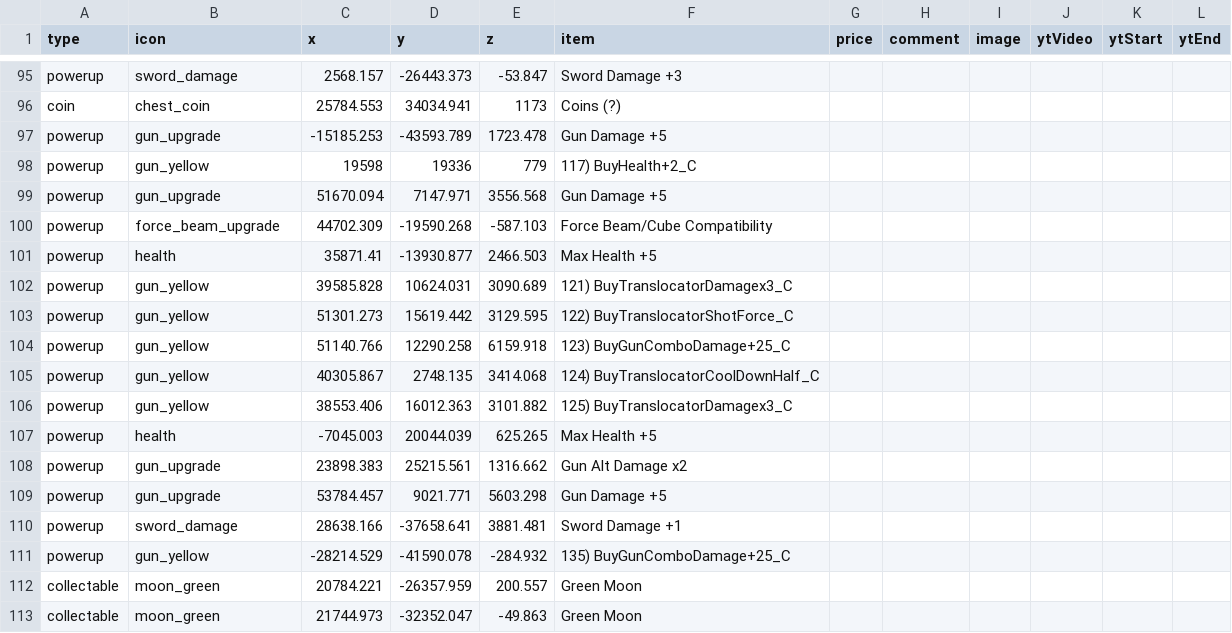
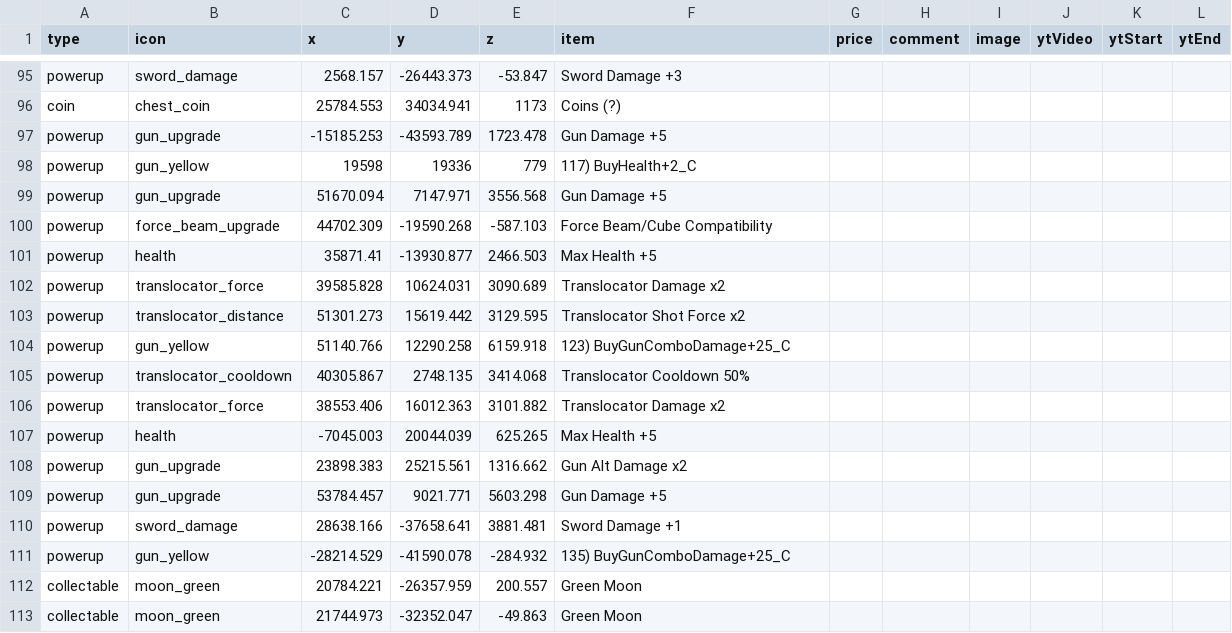
Before and after one commit to SupraGamesCommunity/map-sl, a CSV file: data/chests.csv, drawn as a sheet; only a part is shown, gaps mark what is left out.

```diff
--- a/data/chests.csv
+++ b/data/chests.csv
@@ -101,7 +101,7 @@ powerup,force_beam_upgrade,44702.309,-19590.268,-587.103,Force Beam/Cube Compati
 powerup,health,35871.41,-13930.877,2466.503,Max Health +5,,,,,,
-powerup,gun_yellow,39585.828,10624.031,3090.689,121) BuyTranslocatorDamagex3_C,,,,,,
-powerup,gun_yellow,51301.273,15619.442,3129.595,122) BuyTranslocatorShotForce_C,,,,,,
+powerup,translocator_force,39585.828,10624.031,3090.689,Translocator Damage x2,,,,,,
+powerup,translocator_distance,51301.273,15619.442,3129.595,Translocator Shot Force x2,,,,,,
 powerup,gun_yellow,51140.766,12290.258,6159.918,123) BuyGunComboDamage+25_C,,,,,,
-powerup,gun_yellow,40305.867,2748.135,3414.068,124) BuyTranslocatorCoolDownHalf_C,,,,,,
-powerup,gun_yellow,38553.406,16012.363,3101.882,125) BuyTranslocatorDamagex3_C,,,,,,
+powerup,translocator_cooldown,40305.867,2748.135,3414.068,Translocator Cooldown 50%,,,,,,
+powerup,translocator_force,38553.406,16012.363,3101.882,Translocator Damage x2,,,,,,
 powerup,health,-7045.003,20044.039,625.265,Max Health +5,,,,,,
```
Also changed, not shown: data/icons.csv, data/openworld.csv, 8 other files.
